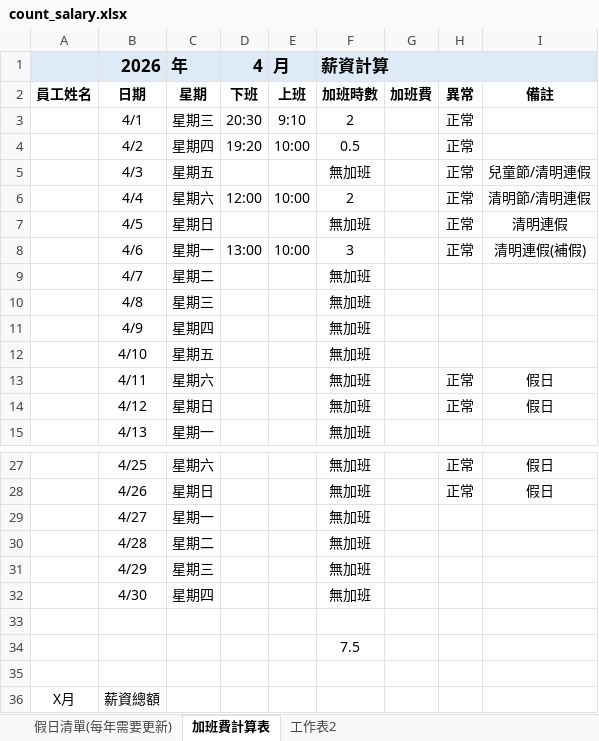
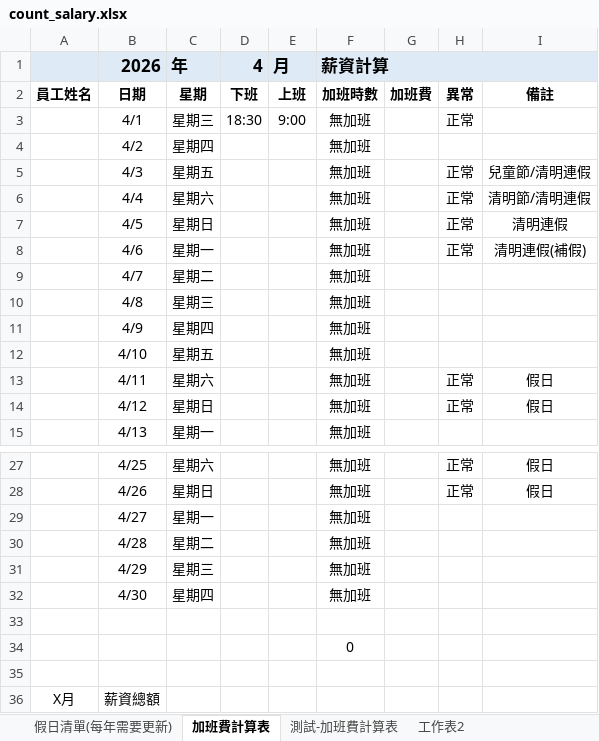
Before and after one commit to CYJ2039/Workflow-Optimization, an Excel workbook: salary code/count_salary.xlsx, sheet 加班費計算表, drawn as a sheet; only a part is shown, gaps mark what is left out; values as stored, in another font and other column widths than the file's, no borders; the diff names each change by its address in the sheet, - before the commit and + after, or states it on an @@ line.

```diff
--- a/salary code/count_salary.xlsx (sheet 加班費計算表)
+++ b/salary code/count_salary.xlsx (sheet 加班費計算表)
+sheet tab: 測試-加班費計算表
-G1:I1 fill: #DEEBF7
+G1:I1 fill: none
-D3: 20:30
+D3: 18:30
-E3: 9:10
+E3: 9:00
-F3: 2
+F3: 無加班
-D4: 19:20
+D4: (empty)
-E4: 10:00
+E4: (empty)
-F4: 0.5
+F4: 無加班
-H4: 正常
+H4: (empty)
-D6: 12:00
+D6: (empty)
-E6: 10:00
+E6: (empty)
-F6: 2
+F6: 無加班
-D8: 13:00
+D8: (empty)
-E8: 10:00
+E8: (empty)
-F8: 3
+F8: 無加班
-F34: 7.5
+F34: 0
```
Also changed, not shown: 1 other file.
